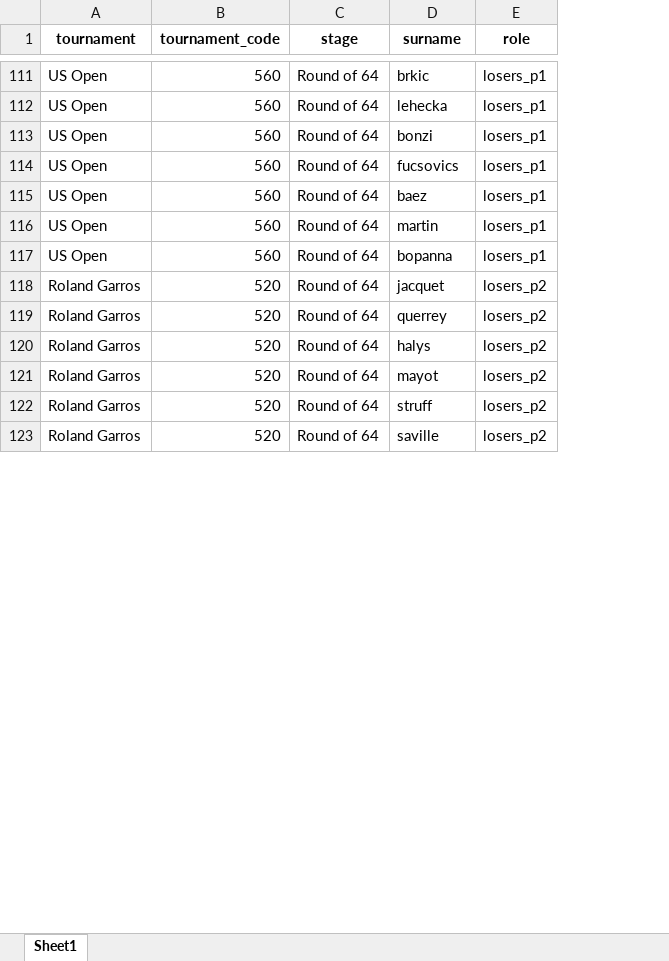
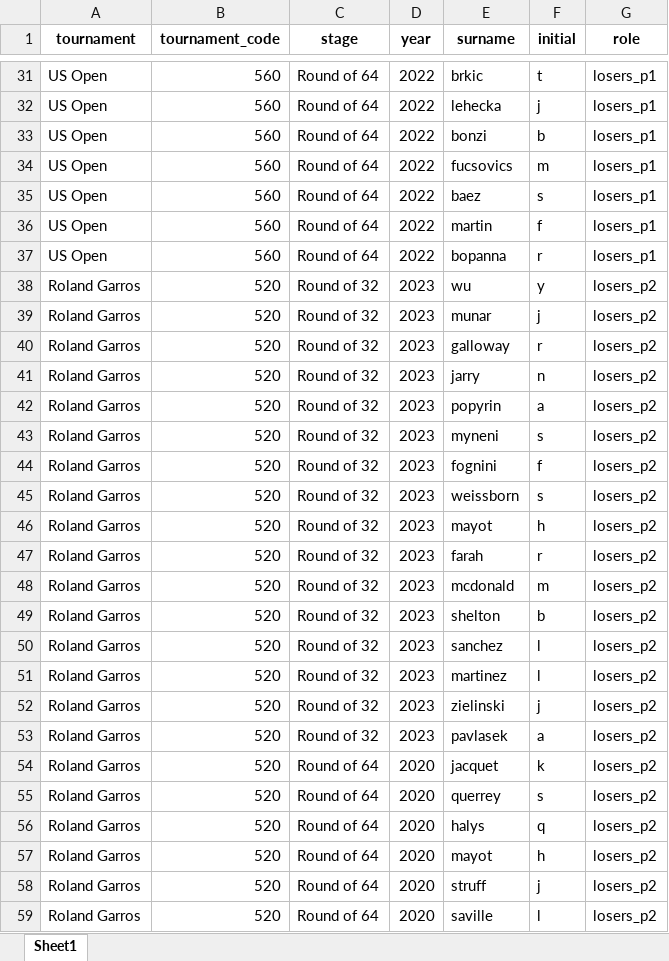
Before and after one commit to AEGDDI/tennis-homophily, an Excel workbook: data/atp/unmatched_details.xlsx, sheet Sheet1, drawn as a sheet; only a part is shown, gaps mark what is left out; values as stored, in another font and other column widths than the file's, no borders; the diff covers the shown part only; the diff names each change by its address in the sheet, - before the commit and + after, or states it on an @@ line.

```diff
--- a/data/atp/unmatched_details.xlsx (sheet Sheet1)
+++ b/data/atp/unmatched_details.xlsx (sheet Sheet1)
+column D (year), rows 31-37: all 2022; rows 54-59: all 2020
+column F (initial), rows 31-37: t | j | b | m | s | f | r; rows 54-59: k | s | q | h | j | l
+row 38: Roland Garros | 520 | Round of 32 | 2023 | wu | y | losers_p2
+row 39: Roland Garros | 520 | Round of 32 | 2023 | munar | j | losers_p2
+row 40: Roland Garros | 520 | Round of 32 | 2023 | galloway | r | losers_p2
+row 41: Roland Garros | 520 | Round of 32 | 2023 | jarry | n | losers_p2
+row 42: Roland Garros | 520 | Round of 32 | 2023 | popyrin | a | losers_p2
+row 43: Roland Garros | 520 | Round of 32 | 2023 | myneni | s | losers_p2
+row 44: Roland Garros | 520 | Round of 32 | 2023 | fognini | f | losers_p2
+row 45: Roland Garros | 520 | Round of 32 | 2023 | weissborn | s | losers_p2
+row 46: Roland Garros | 520 | Round of 32 | 2023 | mayot | h | losers_p2
+row 47: Roland Garros | 520 | Round of 32 | 2023 | farah | r | losers_p2
+row 48: Roland Garros | 520 | Round of 32 | 2023 | mcdonald | m | losers_p2
+row 49: Roland Garros | 520 | Round of 32 | 2023 | shelton | b | losers_p2
+row 50: Roland Garros | 520 | Round of 32 | 2023 | sanchez | l | losers_p2
+row 51: Roland Garros | 520 | Round of 32 | 2023 | martinez | l | losers_p2
+row 52: Roland Garros | 520 | Round of 32 | 2023 | zielinski | j | losers_p2
+row 53: Roland Garros | 520 | Round of 32 | 2023 | pavlasek | a | losers_p2
```
Also changed, not shown: 151 removed rows elsewhere in this sheet, data/atp/men_matches_with_ranks.xlsx, data/atp/ranking_doubles_2022-06-27.xlsx, 7 other files.
